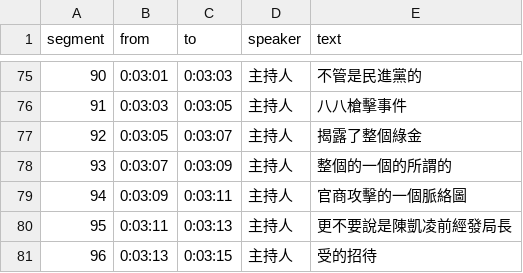
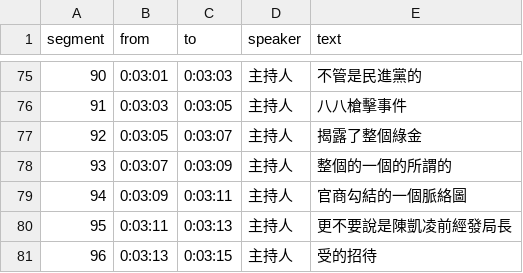
Before and after one commit to readr-data/2024_election_talks, a CSV file: hoho26.csv, drawn as a sheet; only a part is shown, gaps mark what is left out.

Commit message:
Update hoho26.csv
改錯字

```diff
--- a/hoho26.csv
+++ b/hoho26.csv
@@ -78,3 +78,3 @@ segment,from,to,speaker,text
 93,0:03:07,0:03:09,主持人,整個的一個的所謂的
-94,0:03:09,0:03:11,主持人,官商攻擊的一個脈絡圖
+94,0:03:09,0:03:11,主持人,官商勾結的一個脈絡圖
 95,0:03:11,0:03:13,主持人,更不要說是陳凱凌前經發局長
```
